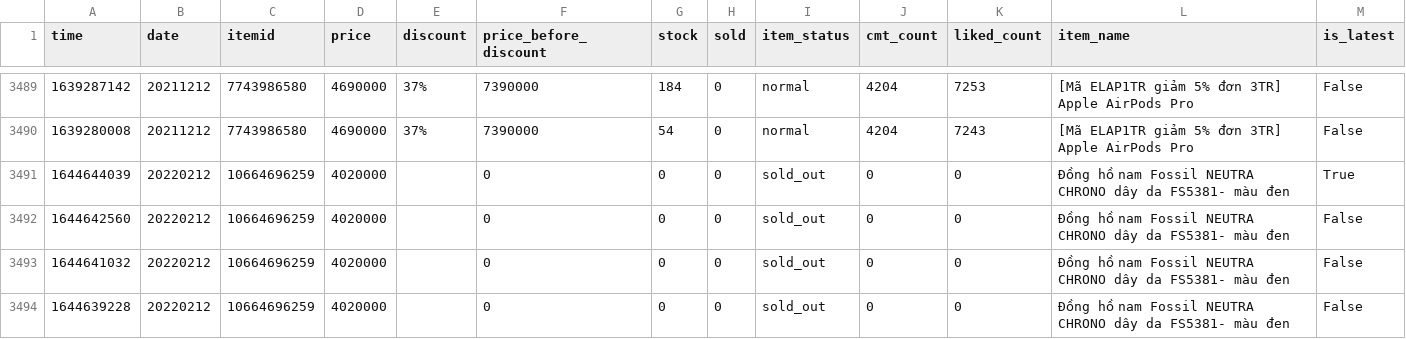
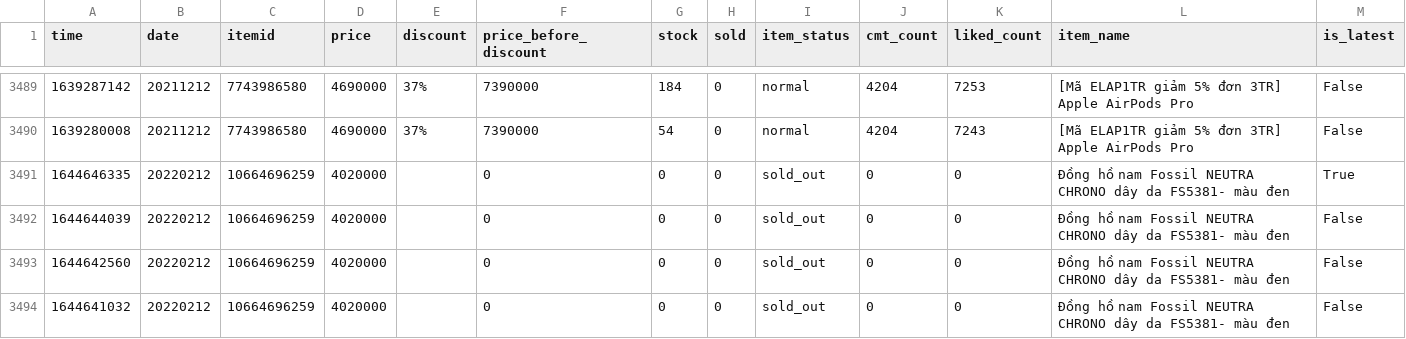
Before and after one commit to duyet/shopee-track-demo, a CSV file: data/master.csv, drawn as a sheet; only a part is shown, gaps mark what is left out; the shorter side is filled out with more unchanged rows.

```diff
--- a/data/master.csv
+++ b/data/master.csv
@@ -3490,3 +3490,4 @@ time,date,itemid,price,discount,price_before_discount,stock,sold,item_status,cmt
 1639280008,20211212,7743986580,4690000,37%,7390000,54,0,normal,4204,7243,[Mã ELAP1TR giảm 5% đơn 3TR] Apple AirPods Pro ,False
-1644644039,20220212,10664696259,4020000,,0,0,0,sold_out,0,0,Đồng hồ nam Fossil NEUTRA CHRONO dây da FS5381- màu đen,True
+1644646335,20220212,10664696259,4020000,,0,0,0,sold_out,0,0,Đồng hồ nam Fossil NEUTRA CHRONO dây da FS5381- màu đen,True
+1644644039,20220212,10664696259,4020000,,0,0,0,sold_out,0,0,Đồng hồ nam Fossil NEUTRA CHRONO dây da FS5381- màu đen,False
 1644642560,20220212,10664696259,4020000,,0,0,0,sold_out,0,0,Đồng hồ nam Fossil NEUTRA CHRONO dây da FS5381- màu đen,False
```
Also changed, not shown: data/history/10664696259.csv, 1 other file.
